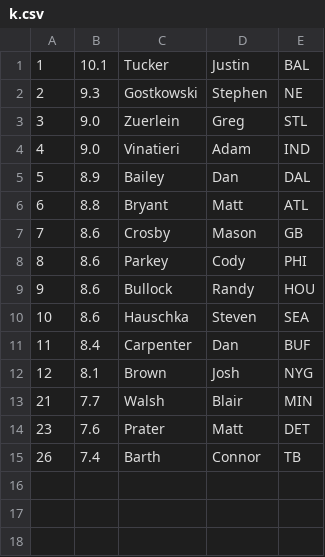
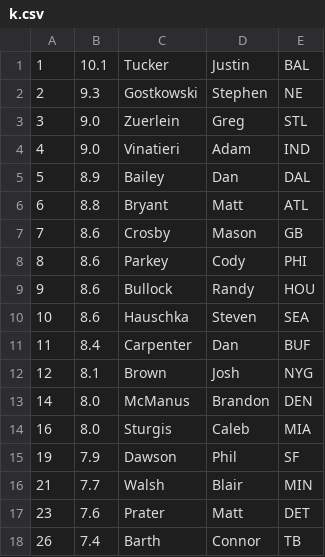
Before and after one commit to tpadjen/draft-builder2015, a CSV file: db/players/k.csv, drawn as a sheet.

Commit message:
Seed espn adp data

```diff
--- a/db/players/k.csv
+++ b/db/players/k.csv
@@ -12,2 +12,5 @@
 12,8.1,Brown,Josh,NYG
+14,8.0,McManus,Brandon,DEN
+16,8.0,Sturgis,Caleb,MIA
+19,7.9,Dawson,Phil,SF
 21,7.7,Walsh,Blair,MIN
```
Also changed, not shown: db/players/rb.csv, db/players/wr.csv, 4 other files.
